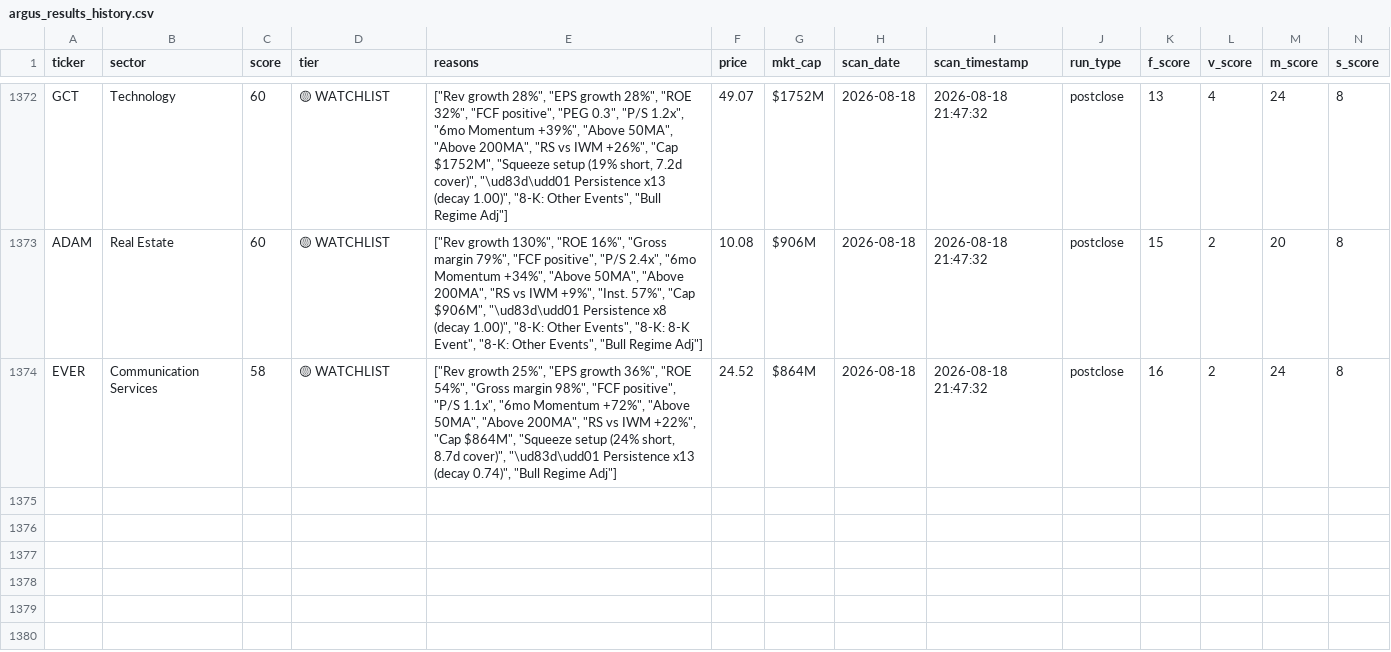
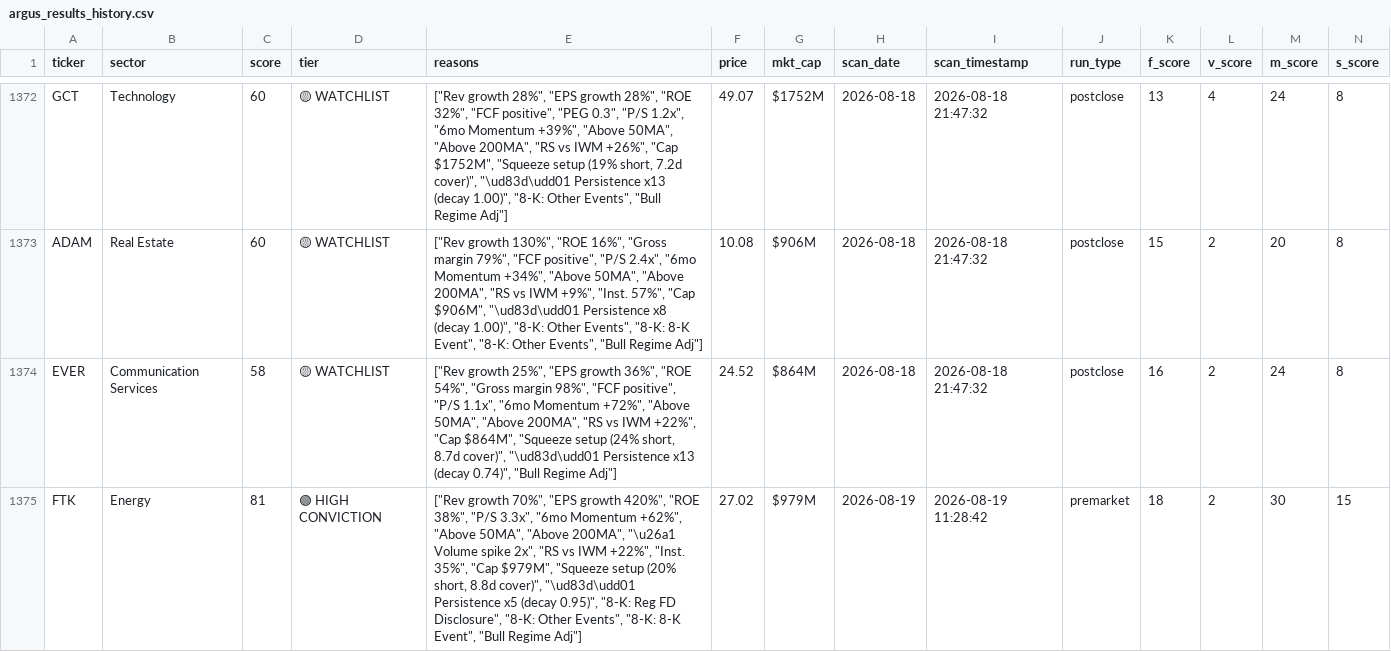
Before and after one commit to ChickenTenders2/argus, a CSV file: data/argus_results_history.csv, drawn as a sheet; only a part is shown, gaps mark what is left out; rows hold the shown columns only; the diff names each change by its address in the sheet, - before the commit and + after, or states it on an @@ line.

```diff
--- a/data/argus_results_history.csv
+++ b/data/argus_results_history.csv
+row 1375: FTK | Energy | 81 | 🟢 HIGH CONVICTION | ["Rev growth 70%", "EPS growth 420%", "ROE 38%", "P/S 3.3x", "6mo Momentum +62%", "Above 50MA", "Above 200MA", "\u26a1 Volume spike 2x", "RS vs IWM +22%", "Inst. 35%", "Cap $979M", "Squeeze setup (20% short, 8.8d cover)", "\ud83d\udd01 Persistence x5 (decay 0.95)", "8-K: Reg FD Disclosure", "8-K: Other Events", "8-K: 8-K Event", "Bull Regime Adj"] | 27.02 | $979M | 2026-08-19 | 2026-08-19 11:28:42 | premarket | 18 | 2 | 30 | 15
```
Also changed, not shown: data/argus_results.csv, 1 other file.
